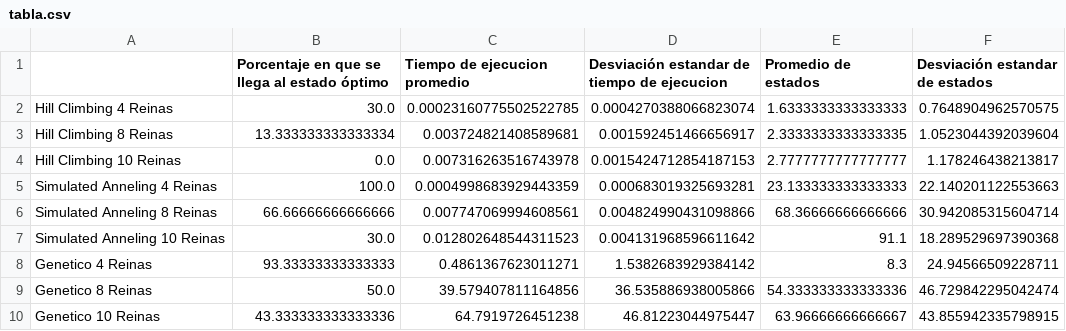
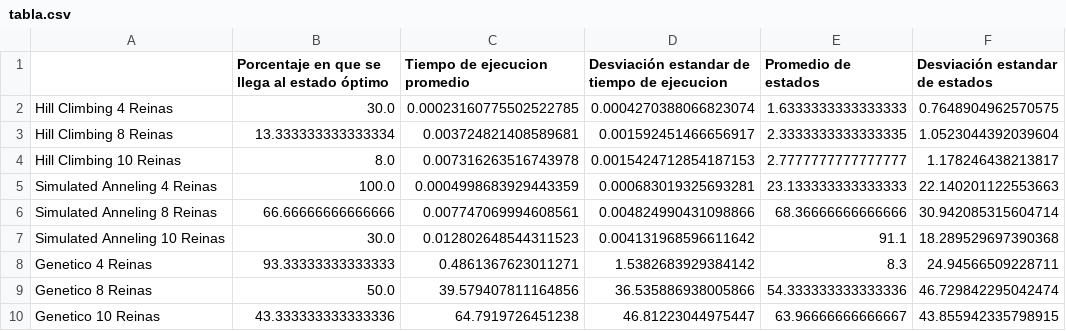
Before and after one commit to sofiabarbeito/ia-uncuyo-2021, a CSV file: tp5-busquedas-locales/tabla.csv, drawn as a sheet.

Commit message:
Update tabla.csv

```diff
--- a/tp5-busquedas-locales/tabla.csv
+++ b/tp5-busquedas-locales/tabla.csv
@@ -3,3 +3,3 @@ Hill Climbing 4 Reinas, 30.0,0.00023160775502522785,0.0004270388066823074,1.6333
 Hill Climbing 8 Reinas,13.333333333333334, 0.003724821408589681,0.001592451466656917,2.3333333333333335, 1.0523044392039604
-Hill Climbing 10 Reinas,0.0,0.007316263516743978, 0.0015424712854187153,2.7777777777777777,1.178246438213817
+Hill Climbing 10 Reinas,8.0,0.007316263516743978, 0.0015424712854187153,2.7777777777777777,1.178246438213817
 Simulated Anneling 4 Reinas,100.0, 0.0004998683929443359,0.000683019325693281,23.133333333333333,22.140201122553663
```
